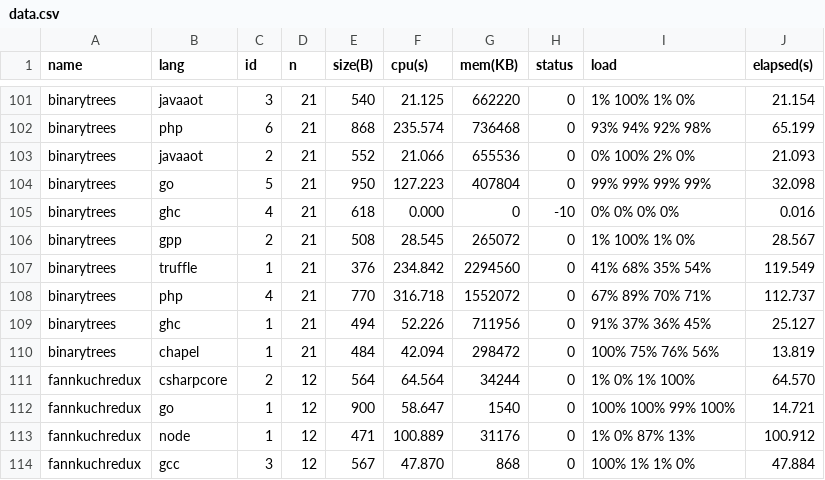
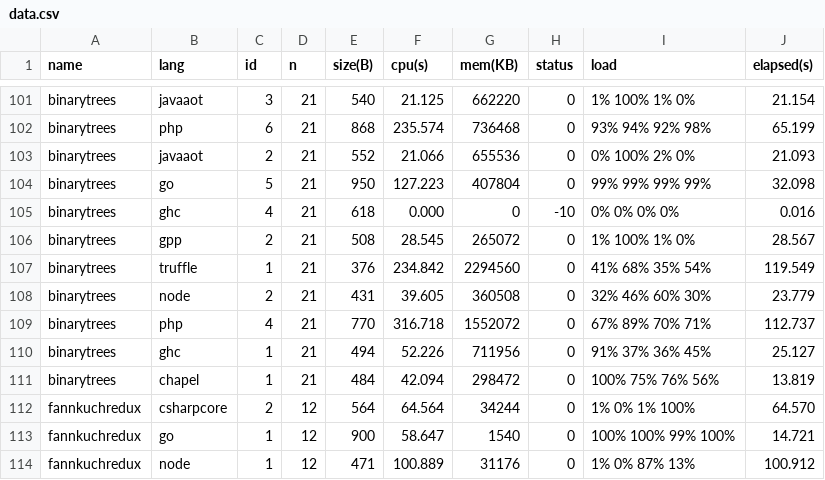
Before and after one commit to 4creators/BenchmarksGame, a CSV file: public/data/data.csv, drawn as a sheet; only a part is shown, gaps mark what is left out; the shorter side is filled out with more unchanged rows; the diff names each change by its address in the sheet, - before the commit and + after, or states it on an @@ line.

```diff
--- a/public/data/data.csv
+++ b/public/data/data.csv
+row 108: binarytrees | node | 2 | 21 | 431 | 39.605 | 360508 | 0 | 32% 46% 60% 30% | 23.779
```
Also changed, not shown: public/data/alldata.csv, public/data/ndata.csv, 20 other files.
